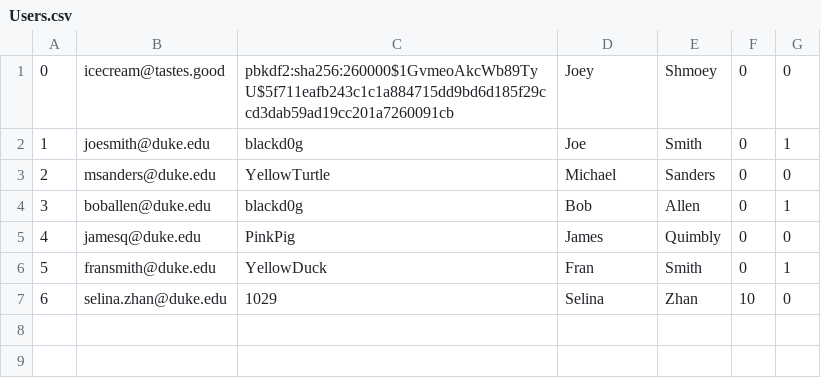
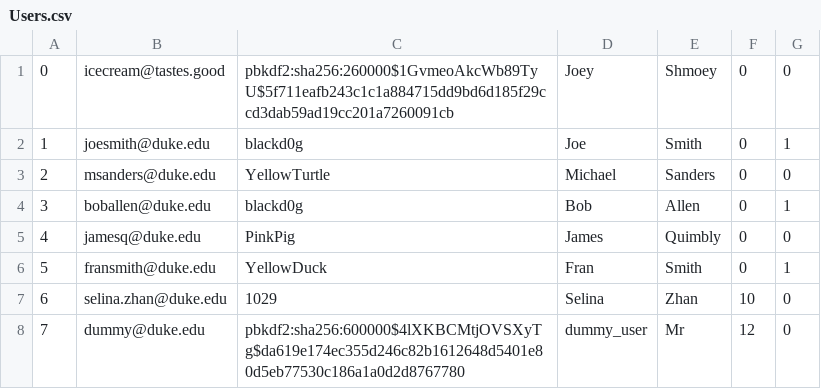
Before and after one commit to YufeiZhan/MarvelsAmazon, a CSV file: db/data/Users.csv, drawn as a sheet.

```diff
--- a/db/data/Users.csv
+++ b/db/data/Users.csv
@@ -7 +7,2 @@
 6,selina.zhan@duke.edu,1029,Selina,Zhan,10,0
+7,dummy@duke.edu,pbkdf2:sha256:600000$4lXKBCMtjOVSXyTg$da619e174ec355d246c82b1612648d5401e80d5eb77530c186a1a0d2d8767780, dummy_user,Mr,12,0
```
Also changed, not shown: db/data/Products.csv, 8 other files.
